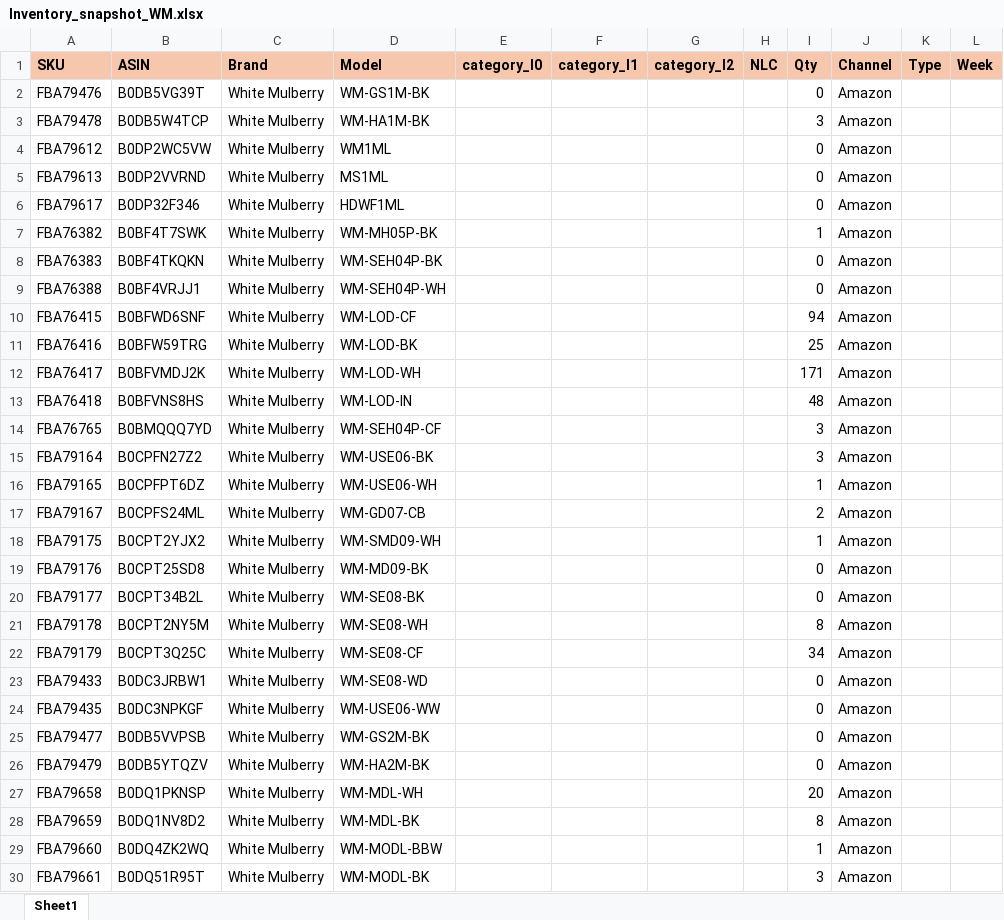
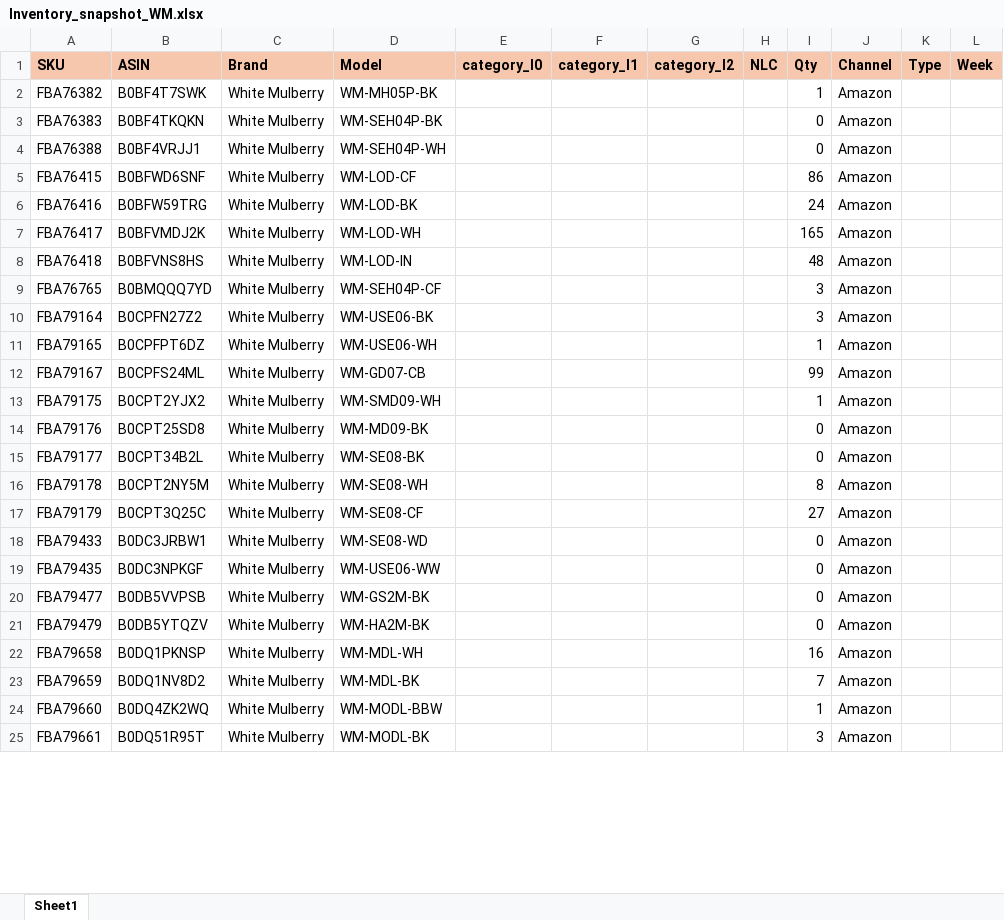
Before and after one commit to nitesh-lang/am-replenishment, an Excel workbook: data/input/Inventory_snapshot_WM.xlsx, sheet Sheet1, drawn as a sheet; only a part is shown; values as stored, in another font and other column widths than the file's, no borders; conditional formats not drawn; removed rows and columns are numbered as before the commit, all else as after; the diff covers the shown part only; the diff names each change by its address in the sheet, - before the commit and + after, or states it on an @@ line.

```diff
--- a/data/input/Inventory_snapshot_WM.xlsx (sheet Sheet1)
+++ b/data/input/Inventory_snapshot_WM.xlsx (sheet Sheet1)
-row 2: FBA79476 | B0DB5VG39T | White Mulberry | WM-GS1M-BK |  |  |  |  | 0 | Amazon
-row 3: FBA79478 | B0DB5W4TCP | White Mulberry | WM-HA1M-BK |  |  |  |  | 3 | Amazon
@@ row 4 moved to row 34: FBA79612 @@
-row 5: FBA79613 | B0DP2VVRND | White Mulberry | MS1ML |  |  |  |  | 0 | Amazon
@@ row 6 moved to row 35: FBA79617 @@
-I5 (Qty): 94
+I5 (Qty): 86
-I6 (Qty): 25
+I6 (Qty): 24
-I7 (Qty): 171
+I7 (Qty): 165
-I12 (Qty): 2
+I12 (Qty): 99
-I17 (Qty): 34
+I17 (Qty): 27
-I22 (Qty): 20
+I22 (Qty): 16
-I23 (Qty): 8
+I23 (Qty): 7
```
Also changed, not shown: 12 added rows, 6 removed rows, 36 edited cells and cell formats elsewhere in this sheet, data/input/Fossil Replenishment/Fossil Replenishment.xlsx, data/input/Fossil Replenishment/In-Transit_Open_PO_Fossil.xlsx, 20 other files.
